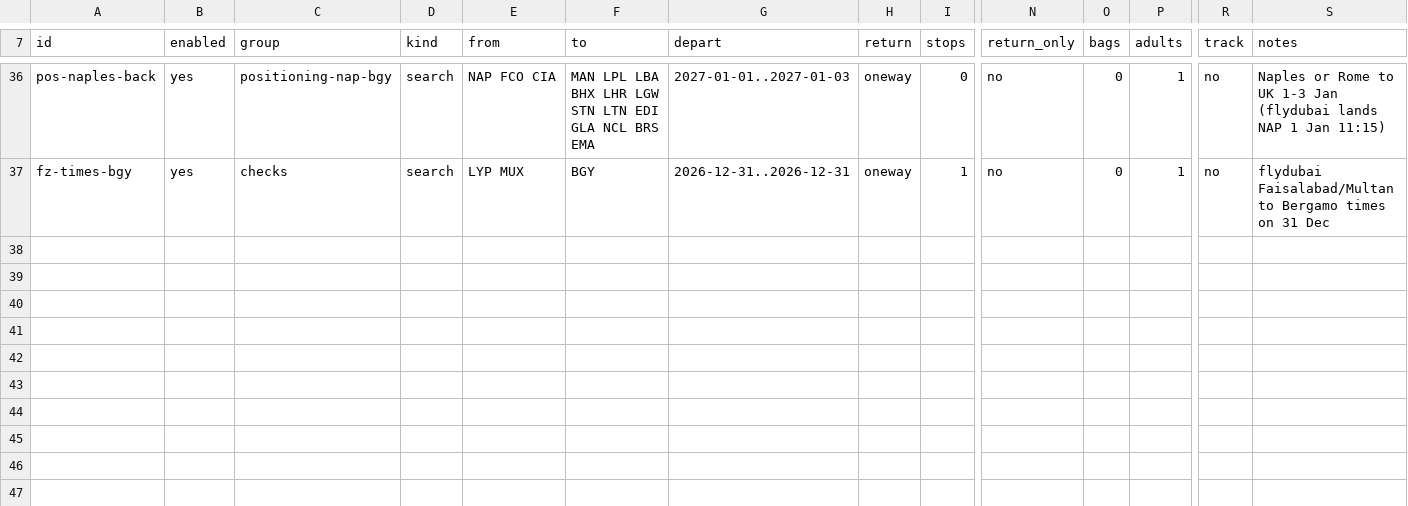
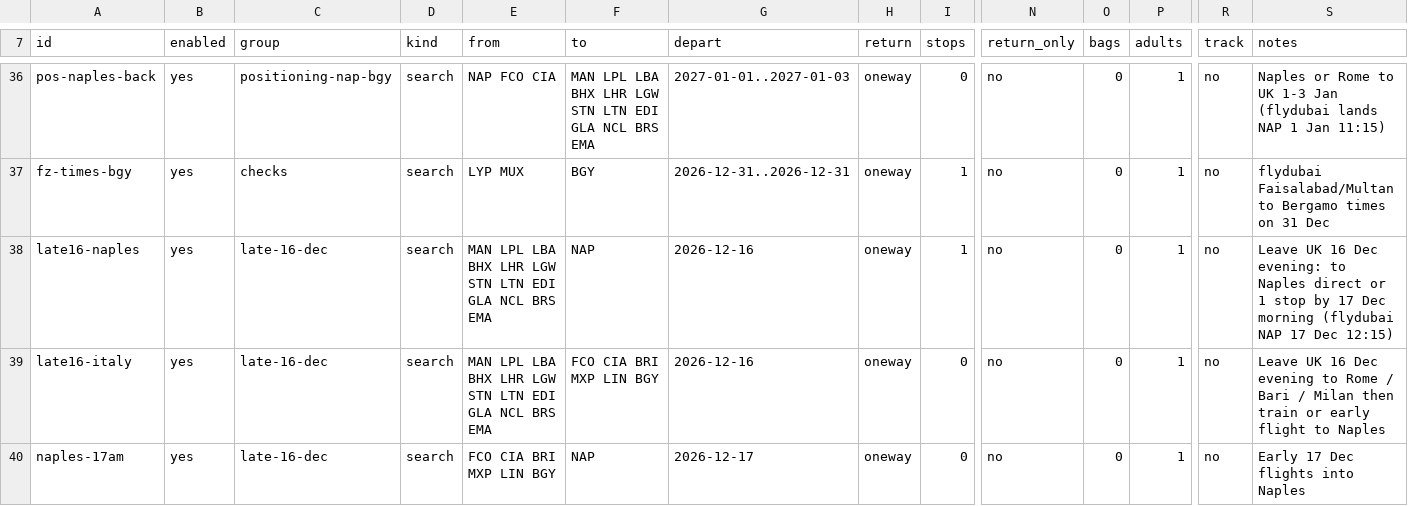
Before and after one commit to haroonis/FlightBuzz, a CSV file: searches.csv, drawn as a sheet; only a part is shown, gaps mark what is left out; rows hold the shown columns only; the diff names each change by its address in the sheet, - before the commit and + after, or states it on an @@ line.

```diff
--- a/searches.csv
+++ b/searches.csv
+row 38: late16-naples | yes | late-16-dec | search | MAN LPL LBA BHX LHR LGW STN LTN EDI GLA NCL BRS EMA | NAP | 2026-12-16 | oneway | 1 | no | 0 | 1 | no | Leave UK 16 Dec evening: to Naples direct or 1 stop by 17 Dec morning (flydubai NAP 17 Dec 12:15)
+row 39: late16-italy | yes | late-16-dec | search | MAN LPL LBA BHX LHR LGW STN LTN EDI GLA NCL BRS EMA | FCO CIA BRI MXP LIN BGY | 2026-12-16 | oneway | 0 | no | 0 | 1 | no | Leave UK 16 Dec evening to Rome / Bari / Milan then train or early flight to Naples
+row 40: naples-17am | yes | late-16-dec | search | FCO CIA BRI MXP LIN BGY | NAP | 2026-12-17 | oneway | 0 | no | 0 | 1 | no | Early 17 Dec flights into Naples
```
